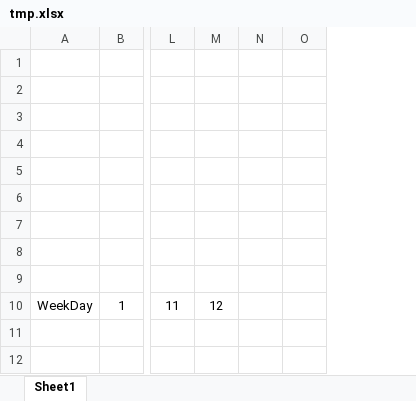
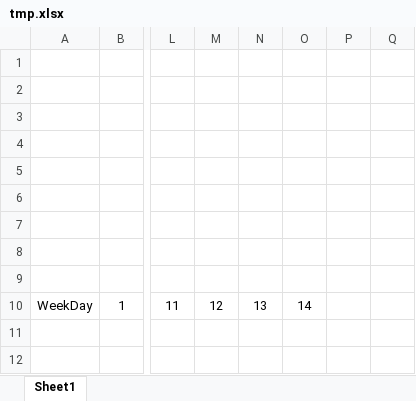
Before and after one commit to Pierre160493/opengoalz, an Excel workbook: tmp.xlsx, sheet Sheet1, drawn as a sheet; only a part is shown, gaps mark what is left out; values as stored, in another font and other column widths than the file's, no borders; the diff names each change by its address in the sheet, - before the commit and + after, or states it on an @@ line.

```diff
--- a/tmp.xlsx (sheet Sheet1)
+++ b/tmp.xlsx (sheet Sheet1)
+column N, row 10: 13
+column O, row 10: 14
```
Also changed, not shown: 3 other files.
